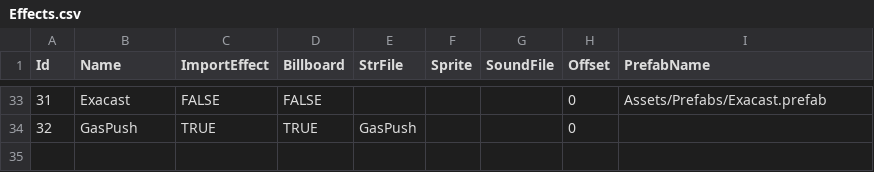
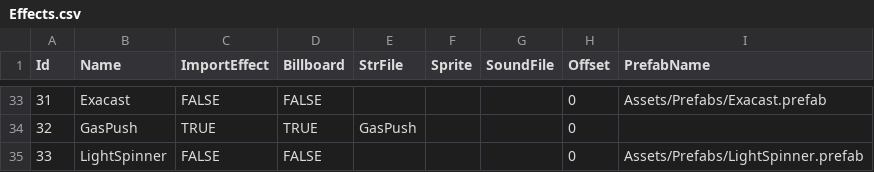
Before and after one commit to Doddler/RagnarokRebuildTcp, a CSV file: RoRebuildServer/RoRebuildServer/ServerData/Db/Effects.csv, drawn as a sheet; only a part is shown, gaps mark what is left out; the diff names each change by its address in the sheet, - before the commit and + after, or states it on an @@ line.

```diff
--- a/RoRebuildServer/RoRebuildServer/ServerData/Db/Effects.csv
+++ b/RoRebuildServer/RoRebuildServer/ServerData/Db/Effects.csv
+row 35: 33 | LightSpinner | FALSE | FALSE |  |  |  | 0 | Assets/Prefabs/LightSpinner.prefab
```
Also changed, not shown: RoRebuildServer/RoRebuildServer/ServerData/Db/ElementalChart.csv, RoRebuildServer/RoRebuildServer/ServerData/Db/Instances.csv, 54 other files.
